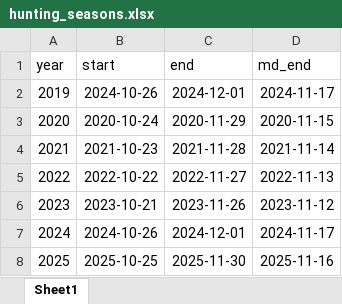
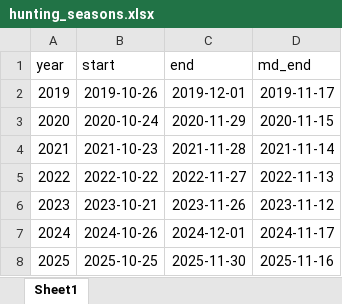
Before and after one commit to SandyHoey/raven_movement, an Excel workbook: data/raw/hunting_seasons.xlsx, sheet Sheet1, drawn as a sheet; values as stored, in another font and other column widths than the file's, no borders; the diff names each change by its address in the sheet, - before the commit and + after, or states it on an @@ line.

Commit message:
fixing years for 2019

```diff
--- a/data/raw/hunting_seasons.xlsx (sheet Sheet1)
+++ b/data/raw/hunting_seasons.xlsx (sheet Sheet1)
-B2 (start): 2024-10-26
+B2 (start): 2019-10-26
-C2 (end): 2024-12-01
+C2 (end): 2019-12-01
-D2 (md_end): 2024-11-17
+D2 (md_end): 2019-11-17
```
